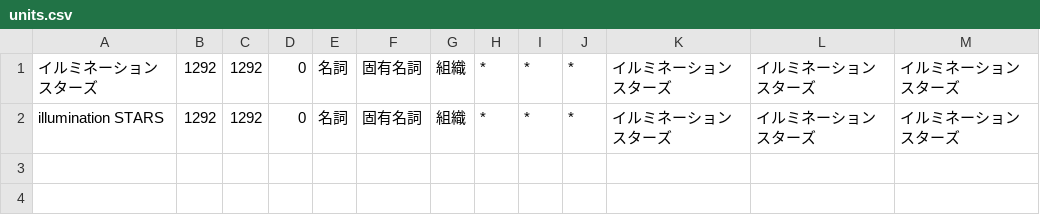
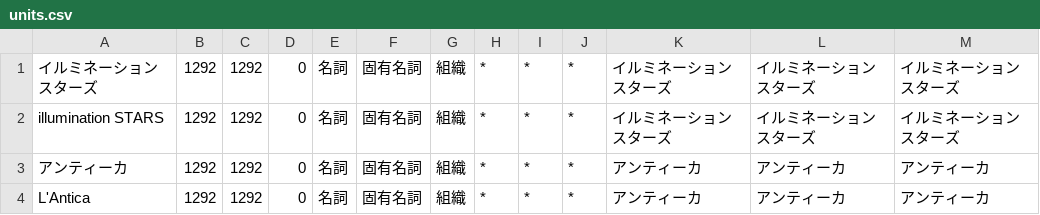
Before and after one commit to 346design/mecab-idolmaster, a CSV file: originals/characters/units.csv, drawn as a sheet; the diff names each change by its address in the sheet, - before the commit and + after, or states it on an @@ line.

Commit message:
Add L'Antica

```diff
--- a/originals/characters/units.csv
+++ b/originals/characters/units.csv
+row 3: アンティーカ | 1292 | 1292 | 0 | 名詞 | 固有名詞 | 組織 | * | * | * | アンティーカ | アンティーカ | アンティーカ
+row 4: L'Antica | 1292 | 1292 | 0 | 名詞 | 固有名詞 | 組織 | * | * | * | アンティーカ | アンティーカ | アンティーカ
```
